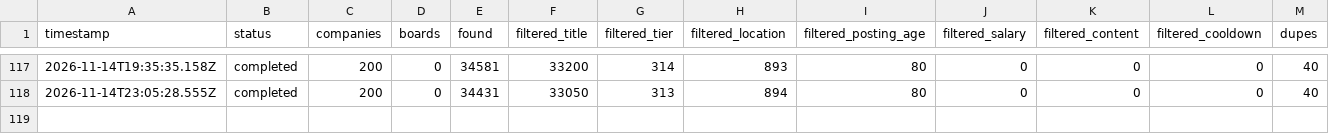
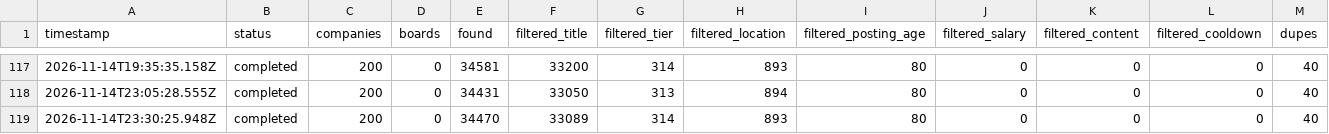
Before and after one commit to choudharyayushi655-web/Finance-, a TSV file: data/scan-runs.tsv, drawn as a sheet; only a part is shown, gaps mark what is left out; rows hold the shown columns only; the diff names each change by its address in the sheet, - before the commit and + after, or states it on an @@ line.

Commit message:
scan 2026-11-14T23:34Z

```diff
--- a/data/scan-runs.tsv
+++ b/data/scan-runs.tsv
+row 119: 2026-11-14T23:30:25.948Z | completed | 200 | 0 | 34470 | 33089 | 314 | 893 | 80 | 0 | 0 | 0 | 40
```
Also changed, not shown: 11 other files.
